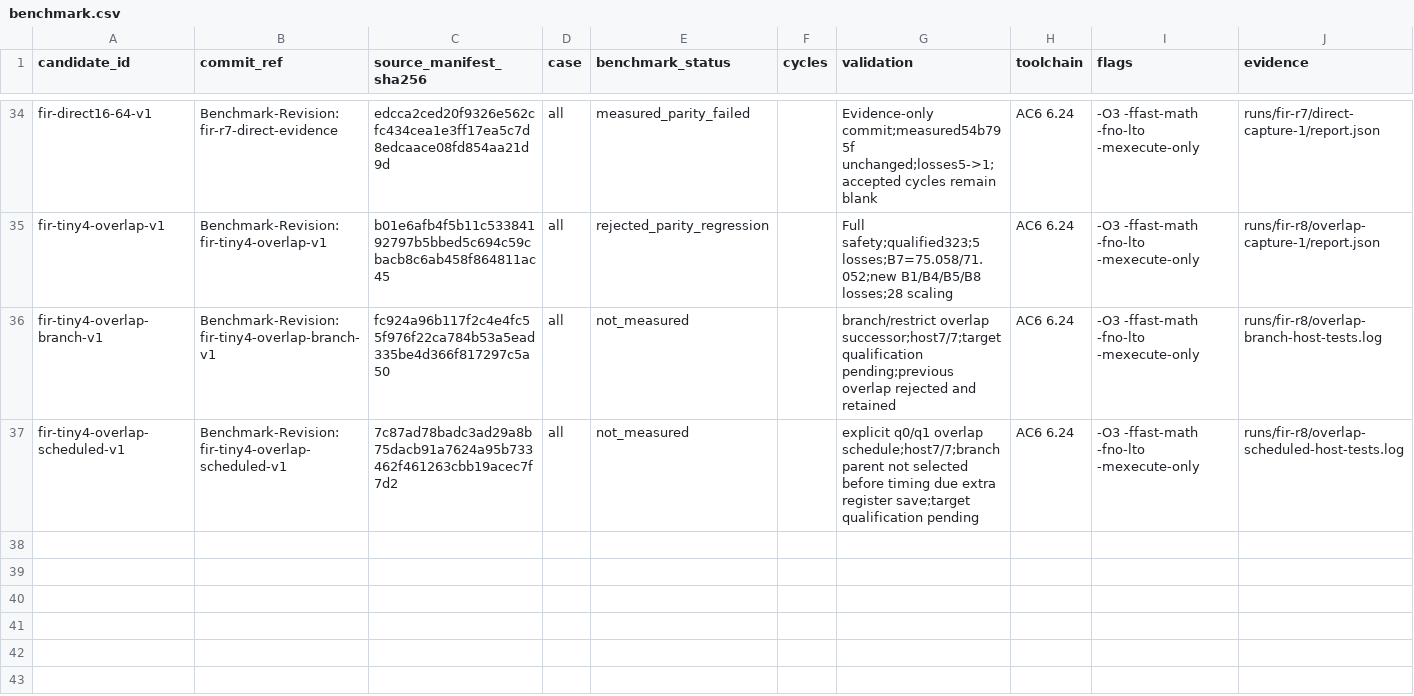
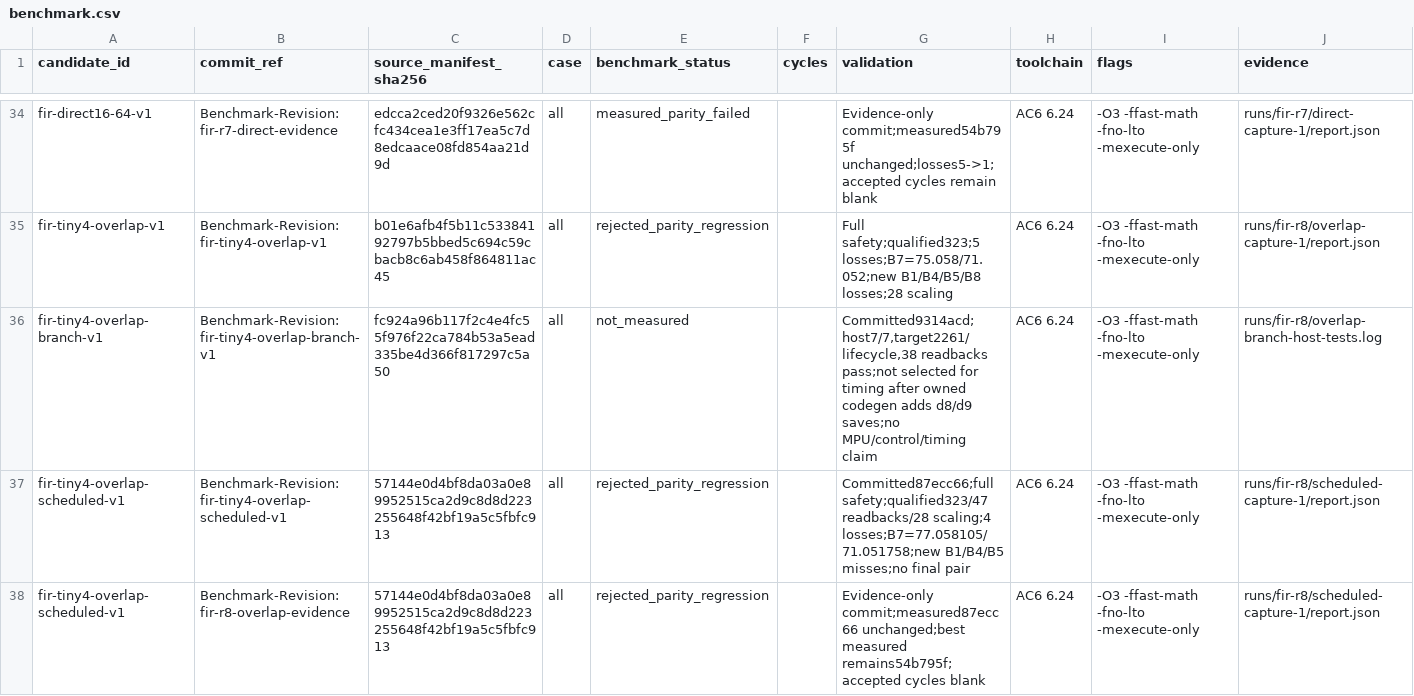
Before and after one commit to christophe0606/kda, a CSV file: benchmark.csv, drawn as a sheet; only a part is shown, gaps mark what is left out.

Commit message:
Record rejected Round 8 overlap FIR measurements
Benchmark-Revision: fir-r8-overlap-evidence

```diff
--- a/benchmark.csv
+++ b/benchmark.csv
@@ -35,3 +35,4 @@ fir-direct16-64-v1,Benchmark-Revision: fir-r7-direct-evidence,edcca2ced20f9326e5
 fir-tiny4-overlap-v1,Benchmark-Revision: fir-tiny4-overlap-v1,b01e6afb4f5b11c53384192797b5bbed5c694c59cbacb8c6ab458f864811ac45,all,rejected_parity_regression,,Full safety;qualified323;5 losses;B7=75.058/71.052;new B1/B4/B5/B8 losses;28 scaling,AC6 6.24,-O3 -ffast-math -fno-lto -mexecute-only,runs/fir-r8/overlap-capture-1/report.json
-fir-tiny4-overlap-branch-v1,Benchmark-Revision: fir-tiny4-overlap-branch-v1,fc924a96b117f2c4e4fc55f976f22ca784b53a5ead335be4d366f817297c5a50,all,not_measured,,branch/restrict overlap successor;host7/7;target qualification pending;previous overlap rejected and retained,AC6 6.24,-O3 -ffast-math -fno-lto -mexecute-only,runs/fir-r8/overlap-branch-host-tests.log
-fir-tiny4-overlap-scheduled-v1,Benchmark-Revision: fir-tiny4-overlap-scheduled-v1,7c87ad78badc3ad29a8b75dacb91a7624a95b733462f461263cbb19acec7f7d2,all,not_measured,,explicit q0/q1 overlap schedule;host7/7;branch parent not selected before timing due extra register save;target qualification pending,AC6 6.24,-O3 -ffast-math -fno-lto -mexecute-only,runs/fir-r8/overlap-scheduled-host-tests.log
+fir-tiny4-overlap-branch-v1,Benchmark-Revision: fir-tiny4-overlap-branch-v1,fc924a96b117f2c4e4fc55f976f22ca784b53a5ead335be4d366f817297c5a50,all,not_measured,,"Committed9314acd;host7/7,target2261/lifecycle,38 readbacks pass;not selected for timing after owned codegen adds d8/d9 saves;no MPU/control/timing claim",AC6 6.24,-O3 -ffast-math -fno-lto -mexecute-only,runs/fir-r8/overlap-branch-host-tests.log
+fir-tiny4-overlap-scheduled-v1,Benchmark-Revision: fir-tiny4-overlap-scheduled-v1,57144e0d4bf8da03a0e89952515ca2d9c8d8d223255648f42bf19a5c5fbfc913,all,rejected_parity_regression,,Committed87ecc66;full safety;qualified323/47 readbacks/28 scaling;4 losses;B7=77.058105/71.051758;new B1/B4/B5 misses;no final pair,AC6 6.24,-O3 -ffast-math -fno-lto -mexecute-only,runs/fir-r8/scheduled-capture-1/report.json
+fir-tiny4-overlap-scheduled-v1,Benchmark-Revision: fir-r8-overlap-evidence,57144e0d4bf8da03a0e89952515ca2d9c8d8d223255648f42bf19a5c5fbfc913,all,rejected_parity_regression,,Evidence-only commit;measured87ecc66 unchanged;best measured remains54b795f;accepted cycles blank,AC6 6.24,-O3 -ffast-math -fno-lto -mexecute-only,runs/fir-r8/scheduled-capture-1/report.json
```
Also changed, not shown: 2 other files.
